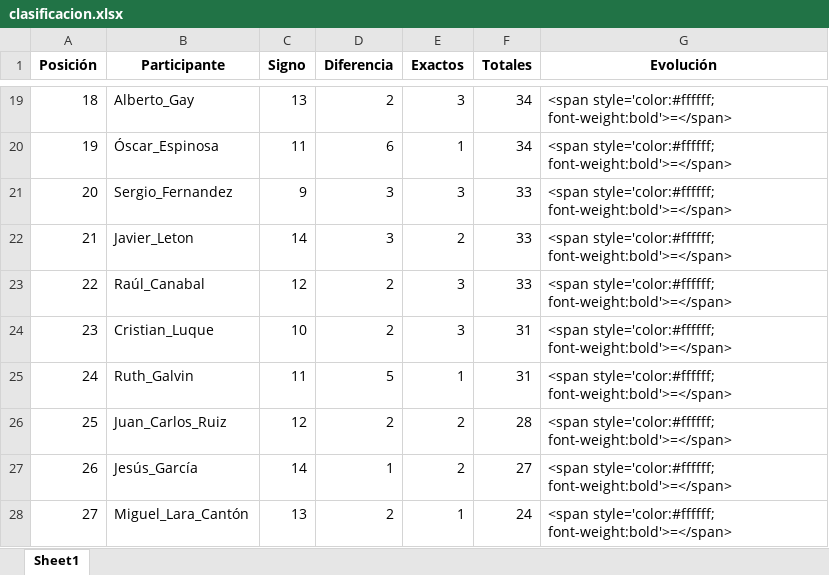
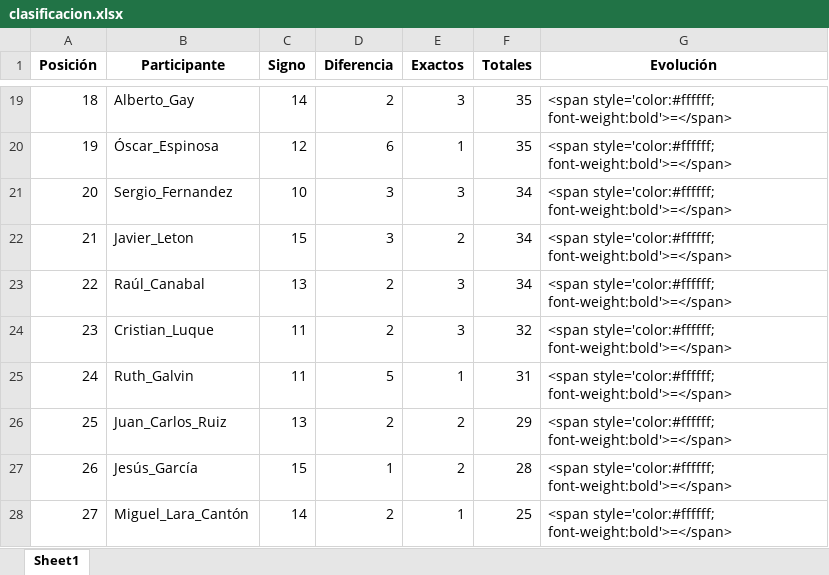
Before and after one commit to agay7/porra_mundial, an Excel workbook: clasificacion.xlsx, sheet Sheet1, drawn as a sheet; only a part is shown, gaps mark what is left out; values as stored, in another font and other column widths than the file's, no borders; the diff covers the shown part only; the diff names each change by its address in the sheet, - before the commit and + after, or states it on an @@ line.

```diff
--- a/clasificacion.xlsx (sheet Sheet1)
+++ b/clasificacion.xlsx (sheet Sheet1)
-C19 (Signo): 13
+C19 (Signo): 14
-F19:F20 (Totales): 34
+F19:F20 (Totales): 35
-C20 (Signo): 11
+C20 (Signo): 12
-C21 (Signo): 9
+C21 (Signo): 10
-F21:F23 (Totales): 33
+F21:F23 (Totales): 34
-C22 (Signo): 14
+C22 (Signo): 15
-C23 (Signo): 12
+C23 (Signo): 13
-C24 (Signo): 10
+C24 (Signo): 11
-F24 (Totales): 31
+F24 (Totales): 32
-C26 (Signo): 12
+C26 (Signo): 13
-F26 (Totales): 28
+F26 (Totales): 29
-C27 (Signo): 14
+C27 (Signo): 15
-F27 (Totales): 27
+F27 (Totales): 28
-C28 (Signo): 13
+C28 (Signo): 14
-F28 (Totales): 24
+F28 (Totales): 25
```
Also changed, not shown: 39 edited cells elsewhere in this sheet, data/maestro.xlsx, 1 other file.
